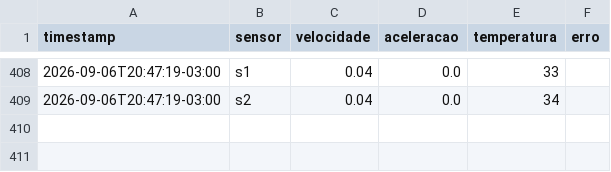
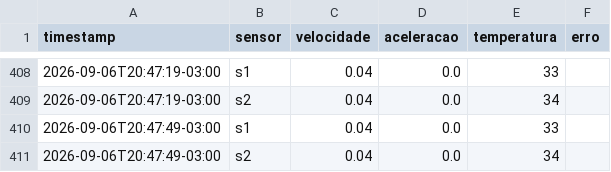
Before and after one commit to joaopmd16/FORZY-PRINCIPAL, a CSV file: dados/forzy_cloud_log.csv, drawn as a sheet; only a part is shown, gaps mark what is left out.

```diff
--- a/dados/forzy_cloud_log.csv
+++ b/dados/forzy_cloud_log.csv
@@ -409 +409,3 @@ timestamp,sensor,velocidade,aceleracao,temperatura,erro
 2026-09-06T20:47:19-03:00,s2,0.04,0.0,34,
+2026-09-06T20:47:49-03:00,s1,0.04,0.0,33,
+2026-09-06T20:47:49-03:00,s2,0.04,0.0,34,
```
Also changed, not shown: 13 other files.
